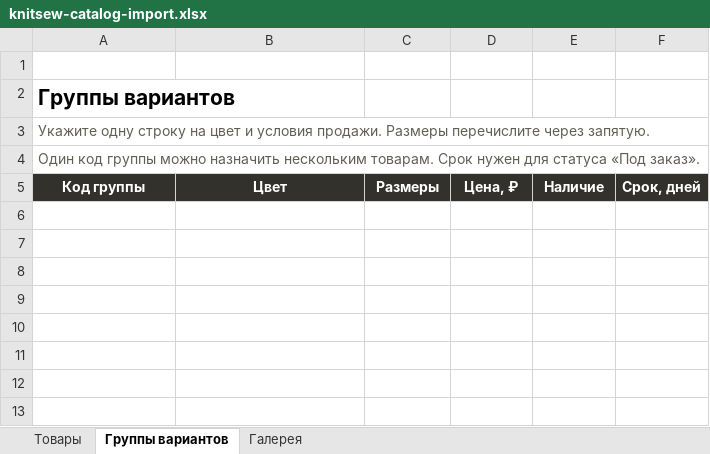
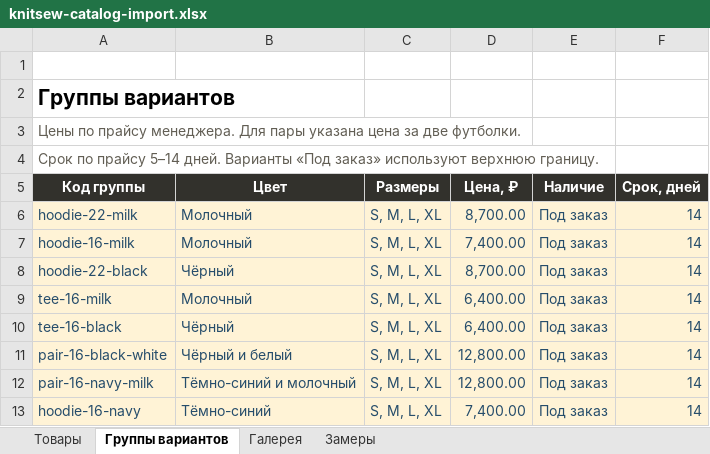
Before and after one commit to rurkk/Shop, an Excel workbook: outputs/01a1d9f7-27c8-7902-8d51-b484e7384361/knitsew-catalog-import.xlsx, sheet Группы вариантов, drawn as a sheet; values as stored, in another font and other column widths than the file's, no borders; the diff names each change by its address in the sheet, - before the commit and + after, or states it on an @@ line.

```diff
--- a/outputs/01a1d9f7-27c8-7902-8d51-b484e7384361/knitsew-catalog-import.xlsx (sheet Группы вариантов)
+++ b/outputs/01a1d9f7-27c8-7902-8d51-b484e7384361/knitsew-catalog-import.xlsx (sheet Группы вариантов)
+sheet tab: Замеры
-A3 (Код группы): Укажите одну строку на цвет и условия продажи. Размеры перечислите через запятую.
+A3 (Код группы): Цены по прайсу менеджера. Для пары указана цена за две футболки.
-A4 (Код группы): Один код группы можно назначить нескольким товарам. Срок нужен для статуса «Под заказ».
+A4 (Код группы): Срок по прайсу 5–14 дней. Варианты «Под заказ» используют верхнюю границу.
+row 6: hoodie-22-milk | Молочный | S, M, L, XL | 8,700.00 | Под заказ | 14
+row 7: hoodie-16-milk | Молочный | S, M, L, XL | 7,400.00 | Под заказ | 14
+row 8: hoodie-22-black | Чёрный | S, M, L, XL | 8,700.00 | Под заказ | 14
+row 9: tee-16-milk | Молочный | S, M, L, XL | 6,400.00 | Под заказ | 14
+row 10: tee-16-black | Чёрный | S, M, L, XL | 6,400.00 | Под заказ | 14
+row 11: pair-16-black-white | Чёрный и белый | S, M, L, XL | 12,800.00 | Под заказ | 14
+row 12: pair-16-navy-milk | Тёмно-синий и молочный | S, M, L, XL | 12,800.00 | Под заказ | 14
+row 13: hoodie-16-navy | Тёмно-синий | S, M, L, XL | 7,400.00 | Под заказ | 14
```
Also changed, not shown: sheet Товары, 6 other files.
